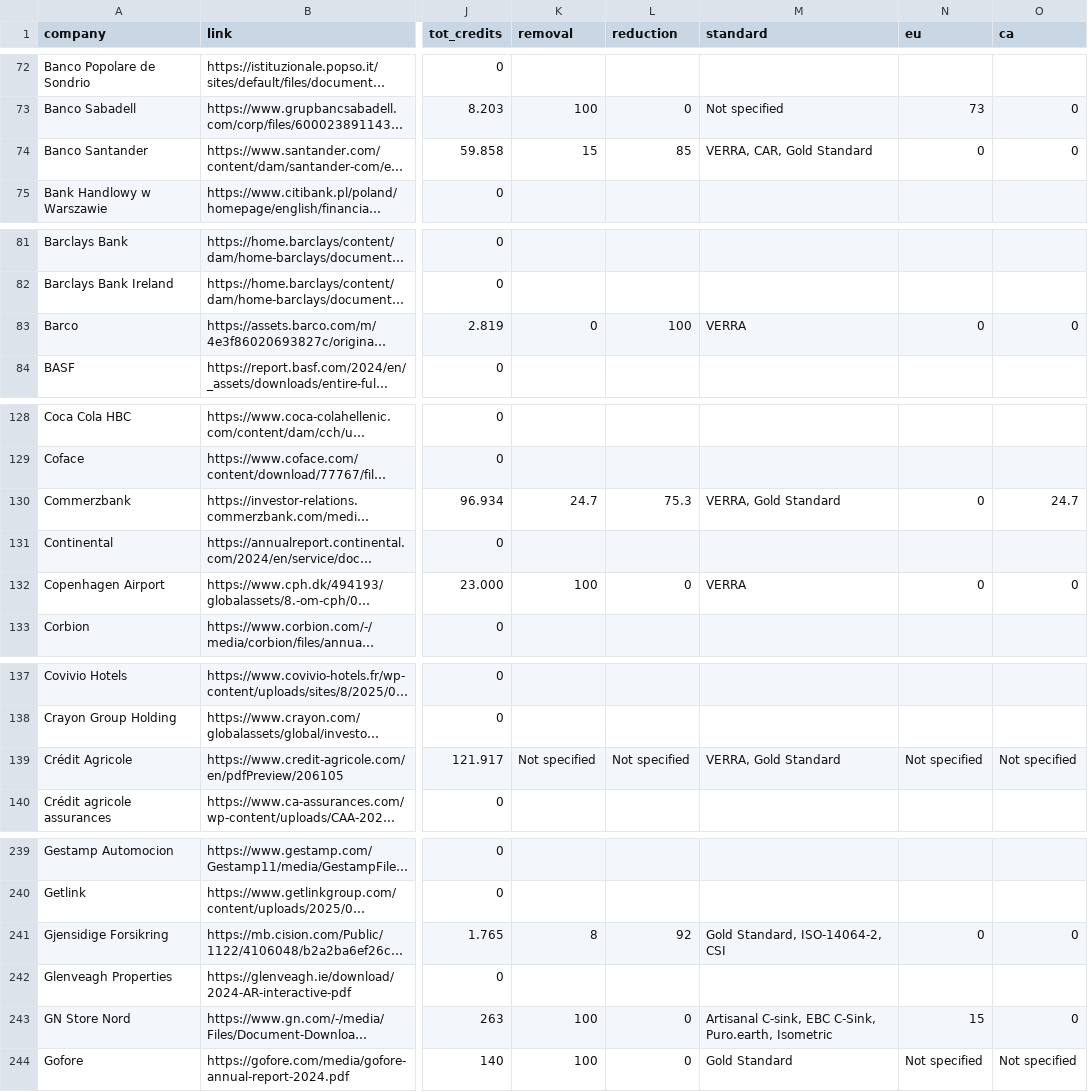
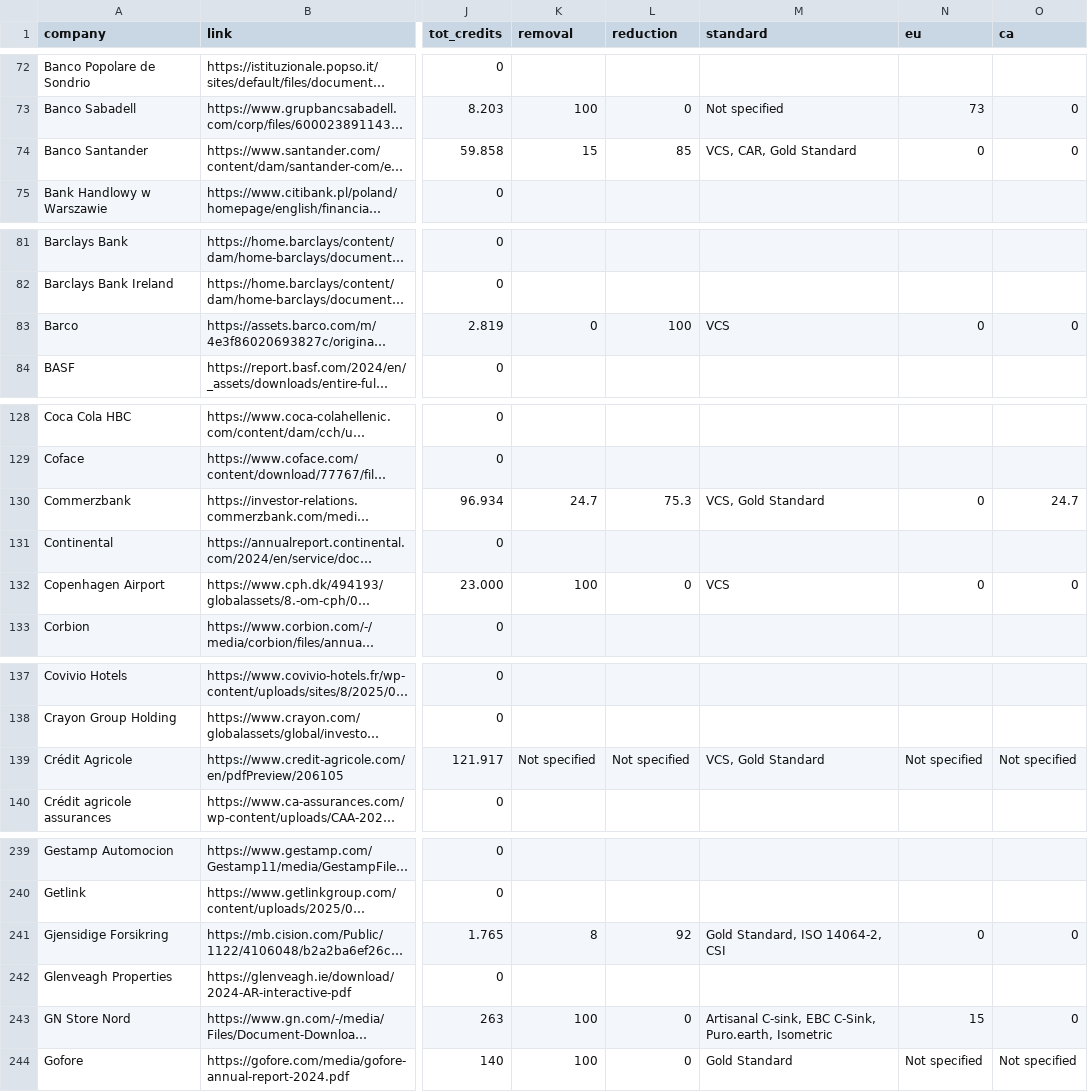
Before and after one commit to RitaGhilardi/CSRD-CarbonRemoval, a CSV file: credits_dataset.csv, drawn as a sheet; only a part is shown, gaps mark what is left out; long unchanged cells end in …; the diff covers the shown part only; the diff names each change by its address in the sheet, - before the commit and + after, or states it on an @@ line.

Commit message:
Updated dataset

```diff
--- a/credits_dataset.csv
+++ b/credits_dataset.csv
-M74 (standard): VERRA, CAR, Gold Standard
+M74 (standard): VCS, CAR, Gold Standard
-M83 (standard): VERRA
+M83 (standard): VCS
-M130 (standard): VERRA, Gold Standard
+M130 (standard): VCS, Gold Standard
-M132 (standard): VERRA
+M132 (standard): VCS
-M139 (standard): VERRA, Gold Standard
+M139 (standard): VCS, Gold Standard
-M241 (standard): Gold Standard, ISO-14064-2, CSI
+M241 (standard): Gold Standard, ISO 14064-2, CSI
-M243 (standard): …C-sink, EBC C-Sink, Puro.earth, Isometric
+M243 (standard): …C-sink, EBC C‑Sink, Puro.earth, Isometric
```
Also changed, not shown: 1 removed row elsewhere in this file, 1 other file.
